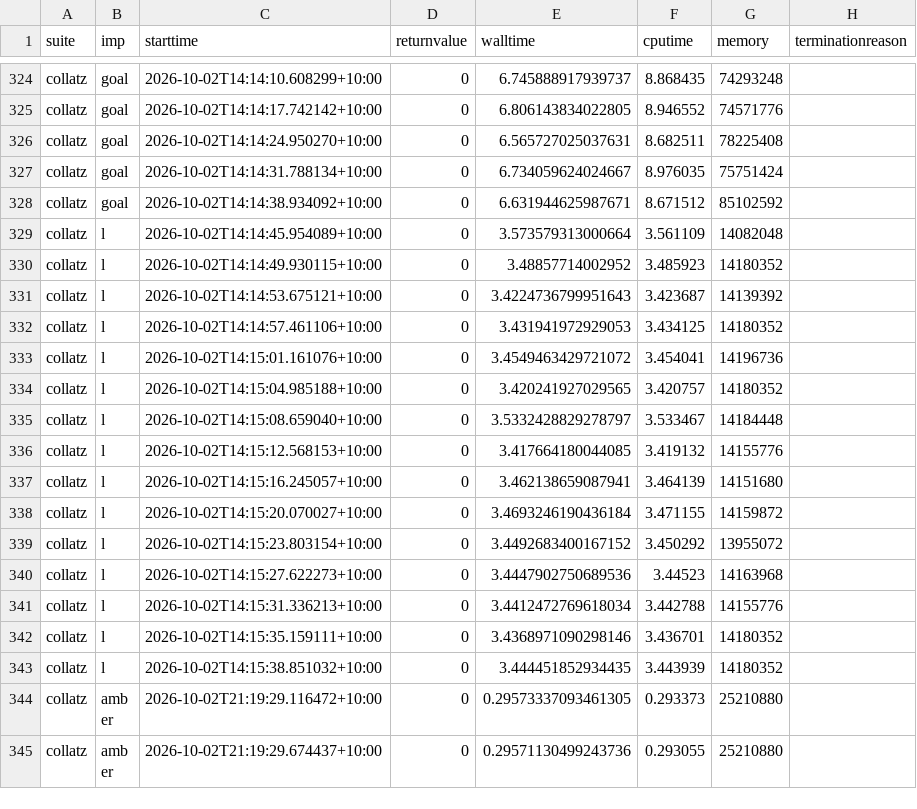
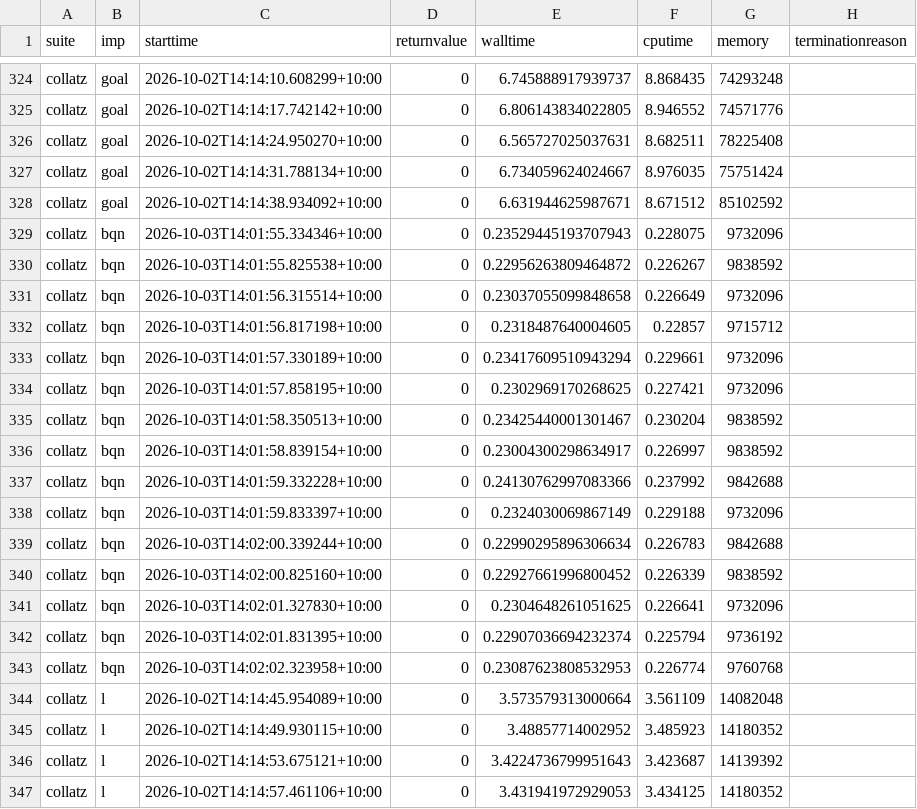
Before and after one commit to effbiae/bench, a CSV file: all.csv, drawn as a sheet; only a part is shown, gaps mark what is left out; the shorter side is filled out with more unchanged rows.

Commit message:
dzaima`s bqn collatz

```diff
--- a/all.csv
+++ b/all.csv
@@ -328,2 +328,17 @@ collatz,goal,2026-10-02T14:14:31.788134+10:00,0,6.734059624024667,8.976035,75751
 collatz,goal,2026-10-02T14:14:38.934092+10:00,0,6.631944625987671,8.671512,85102592,
+collatz,bqn,2026-10-03T14:01:55.334346+10:00,0,0.23529445193707943,0.228075,9732096,
+collatz,bqn,2026-10-03T14:01:55.825538+10:00,0,0.22956263809464872,0.226267,9838592,
+collatz,bqn,2026-10-03T14:01:56.315514+10:00,0,0.23037055099848658,0.226649,9732096,
+collatz,bqn,2026-10-03T14:01:56.817198+10:00,0,0.2318487640004605,0.22857,9715712,
+collatz,bqn,2026-10-03T14:01:57.330189+10:00,0,0.23417609510943294,0.229661,9732096,
+collatz,bqn,2026-10-03T14:01:57.858195+10:00,0,0.2302969170268625,0.227421,9732096,
+collatz,bqn,2026-10-03T14:01:58.350513+10:00,0,0.23425440001301467,0.230204,9838592,
+collatz,bqn,2026-10-03T14:01:58.839154+10:00,0,0.23004300298634917,0.226997,9838592,
+collatz,bqn,2026-10-03T14:01:59.332228+10:00,0,0.24130762997083366,0.237992,9842688,
+collatz,bqn,2026-10-03T14:01:59.833397+10:00,0,0.2324030069867149,0.229188,9732096,
+collatz,bqn,2026-10-03T14:02:00.339244+10:00,0,0.22990295896306634,0.226783,9842688,
+collatz,bqn,2026-10-03T14:02:00.825160+10:00,0,0.22927661996800452,0.226339,9838592,
+collatz,bqn,2026-10-03T14:02:01.327830+10:00,0,0.2304648261051625,0.226641,9732096,
+collatz,bqn,2026-10-03T14:02:01.831395+10:00,0,0.22907036694232374,0.225794,9736192,
+collatz,bqn,2026-10-03T14:02:02.323958+10:00,0,0.23087623808532953,0.226774,9760768,
 collatz,l,2026-10-02T14:14:45.954089+10:00,0,3.573579313000664,3.561109,14082048,
```
Also changed, not shown: index.csv, 3 other files.
